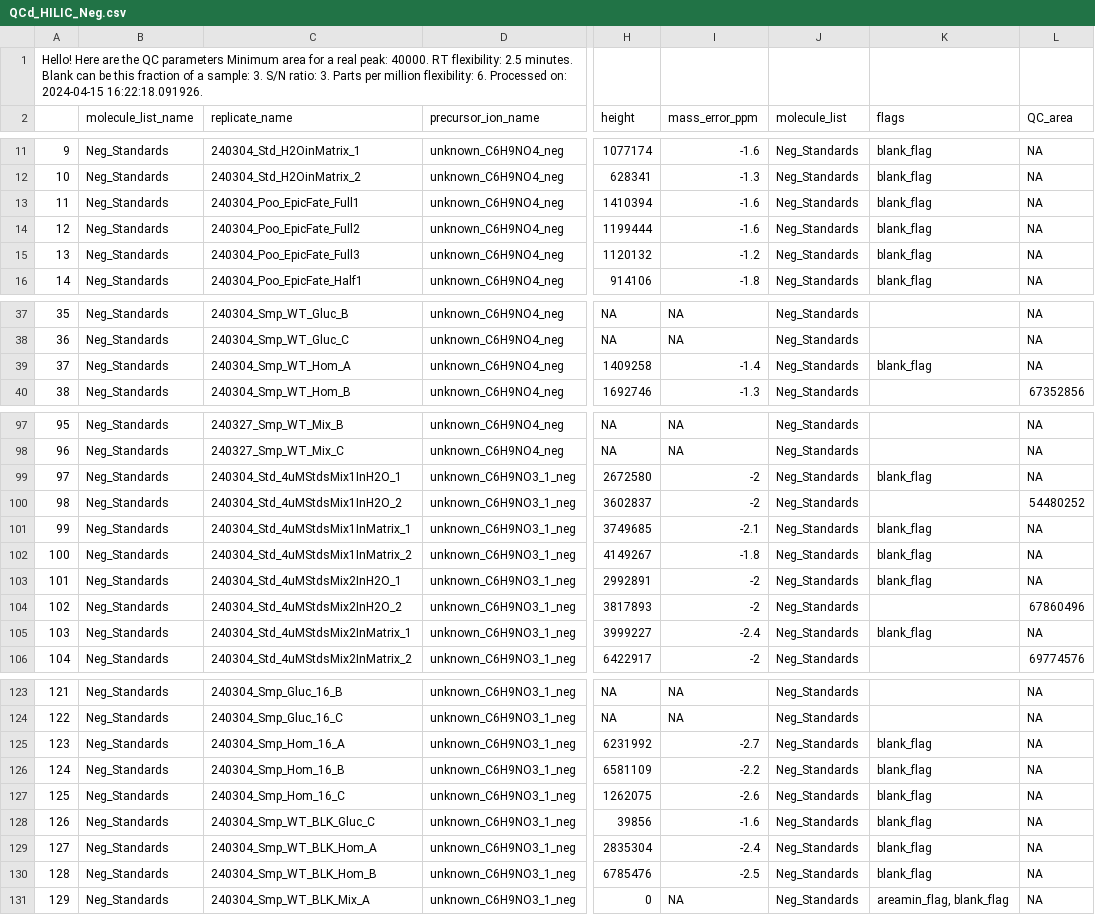
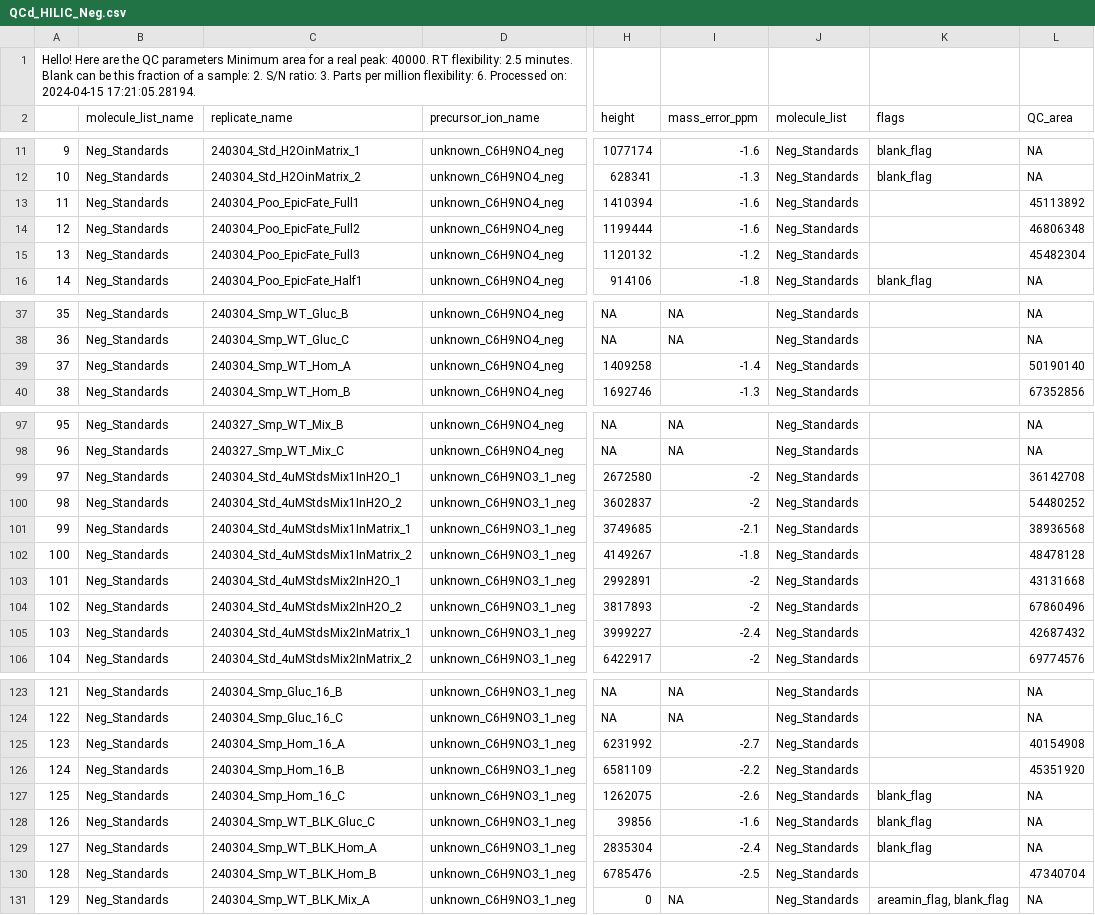
Before and after one commit to IngallsLabUW/Homarine_Catabolism_MS, a CSV file: data/intermediate/metabolomics/rpom/targeted/QCd_HILIC_Neg.csv, drawn as a sheet; only a part is shown, gaps mark what is left out; the diff covers the shown part only; the diff names each change by its address in the sheet, - before the commit and + after, or states it on an @@ line.

```diff
--- a/data/intermediate/metabolomics/rpom/targeted/QCd_HILIC_Neg.csv
+++ b/data/intermediate/metabolomics/rpom/targeted/QCd_HILIC_Neg.csv
-A1: …a sample: 3. S/N ratio: 3. Parts per million flexibility: 6. Processed on: 2024-04-15 16:22:18.091926.
+A1: …a sample: 2. S/N ratio: 3. Parts per million flexibility: 6. Processed on: 2024-04-15 17:21:05.28194.
-K13:K15 (flags): blank_flag
+K13:K15 (flags): (empty)
-L13 (QC_area): NA
+L13 (QC_area): 45113892
-L14 (QC_area): NA
+L14 (QC_area): 46806348
-L15 (QC_area): NA
+L15 (QC_area): 45482304
-K39 (flags): blank_flag
+K39 (flags): (empty)
-L39 (QC_area): NA
+L39 (QC_area): 50190140
-K99 (flags): blank_flag
+K99 (flags): (empty)
-L99 (QC_area): NA
+L99 (QC_area): 36142708
-K101:K103 (flags): blank_flag
+K101:K103 (flags): (empty)
-L101 (QC_area): NA
+L101 (QC_area): 38936568
-L102 (QC_area): NA
+L102 (QC_area): 48478128
-L103 (QC_area): NA
+L103 (QC_area): 43131668
-K105 (flags): blank_flag
+K105 (flags): (empty)
-L105 (QC_area): NA
+L105 (QC_area): 42687432
-K125:K126 (flags): blank_flag
+K125:K126 (flags): (empty)
-L125 (QC_area): NA
+L125 (QC_area): 40154908
-L126 (QC_area): NA
+L126 (QC_area): 45351920
-K130 (flags): blank_flag
+K130 (flags): (empty)
-L130 (QC_area): NA
+L130 (QC_area): 47340704
```
Also changed, not shown: 38 edited cells elsewhere in this file, data/intermediate/metabolomics/rpom/targeted/BMISd_HILIC_Particulate.csv, data/intermediate/metabolomics/rpom/targeted/QCd_HILIC_Pos.csv, 21 other files.
